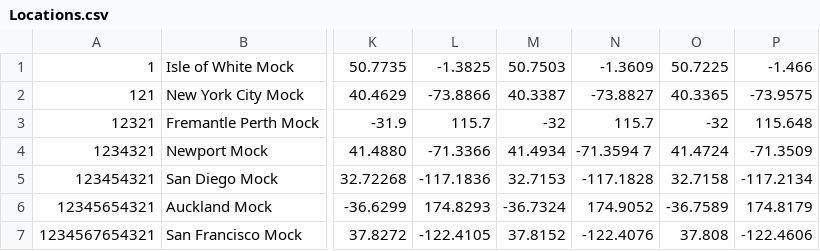
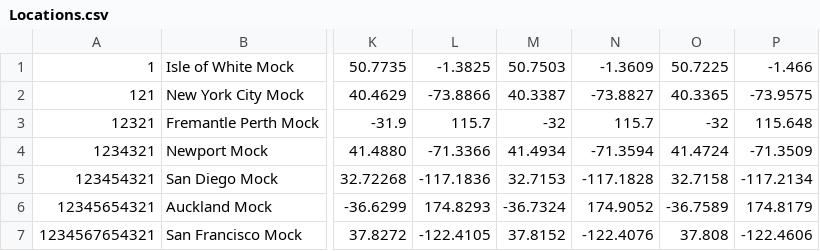
Before and after one commit to sunpenguin/seng302, a CSV file: racevision/test_mock/src/main/resources/Locations.csv, drawn as a sheet; only a part is shown, gaps mark what is left out; the diff names each change by its address in the sheet, - before the commit and + after, or states it on an @@ line.

```diff
--- a/racevision/test_mock/src/main/resources/Locations.csv
+++ b/racevision/test_mock/src/main/resources/Locations.csv
-N4: -71.3594 7
+N4: -71.3594
```
Also changed, not shown: 2 other files.
